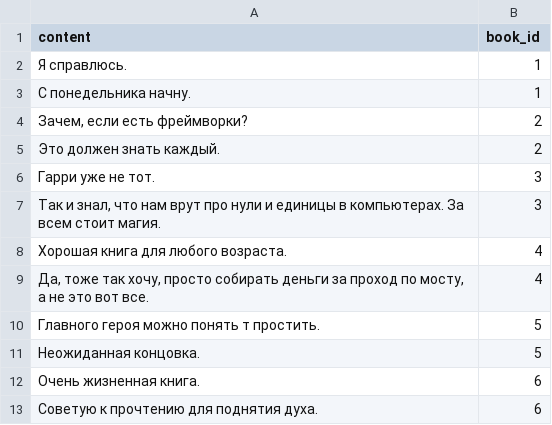
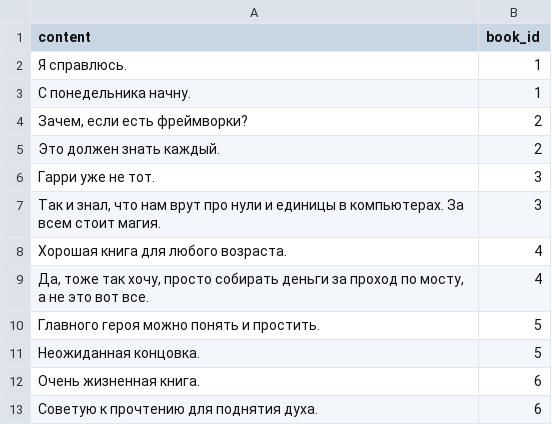
Before and after one commit to Aleksey-Andris/2024-05-otus-spring-andris, a CSV file: hw09/src/main/resources/db/changelog/data/data/2024-07-30--0005-comments.csv, drawn as a sheet.

Commit message:
added comment list

```diff
--- a/hw09/src/main/resources/db/changelog/data/data/2024-07-30--0005-comments.csv
+++ b/hw09/src/main/resources/db/changelog/data/data/2024-07-30--0005-comments.csv
@@ -9,3 +9,3 @@ content;book_id
 "Да, тоже так хочу, просто собирать деньги за проход по мосту, а не это вот все.";4
-"Главного героя можно понять т простить.";5
+"Главного героя можно понять и простить.";5
 "Неожиданная концовка.";5
```
Also changed, not shown: 7 other files.
